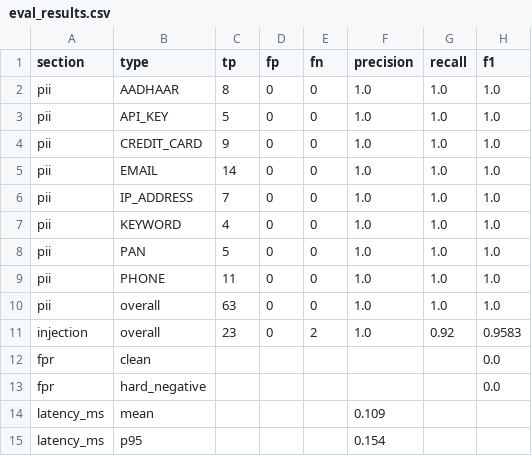
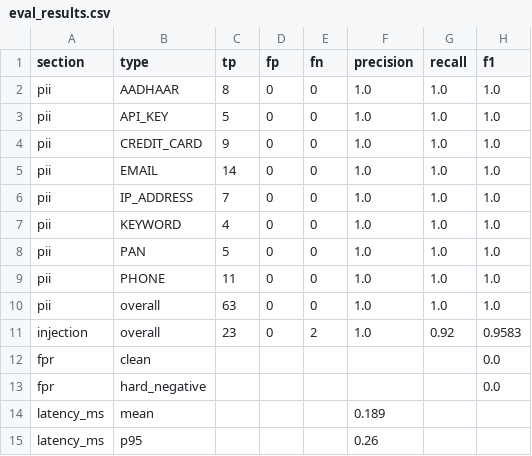
Before and after one commit to meenu-ahlawat11/privacy-safety-gateway, a CSV file: benchmarks/eval_results.csv, drawn as a sheet.

```diff
--- a/benchmarks/eval_results.csv
+++ b/benchmarks/eval_results.csv
@@ -13,3 +13,3 @@ fpr,clean,,,,,,0.0
 fpr,hard_negative,,,,,,0.0
-latency_ms,mean,,,,0.109,,
-latency_ms,p95,,,,0.154,,
+latency_ms,mean,,,,0.189,,
+latency_ms,p95,,,,0.26,,
```
Also changed, not shown: benchmarks/heldout_results.csv, 4 other files.
